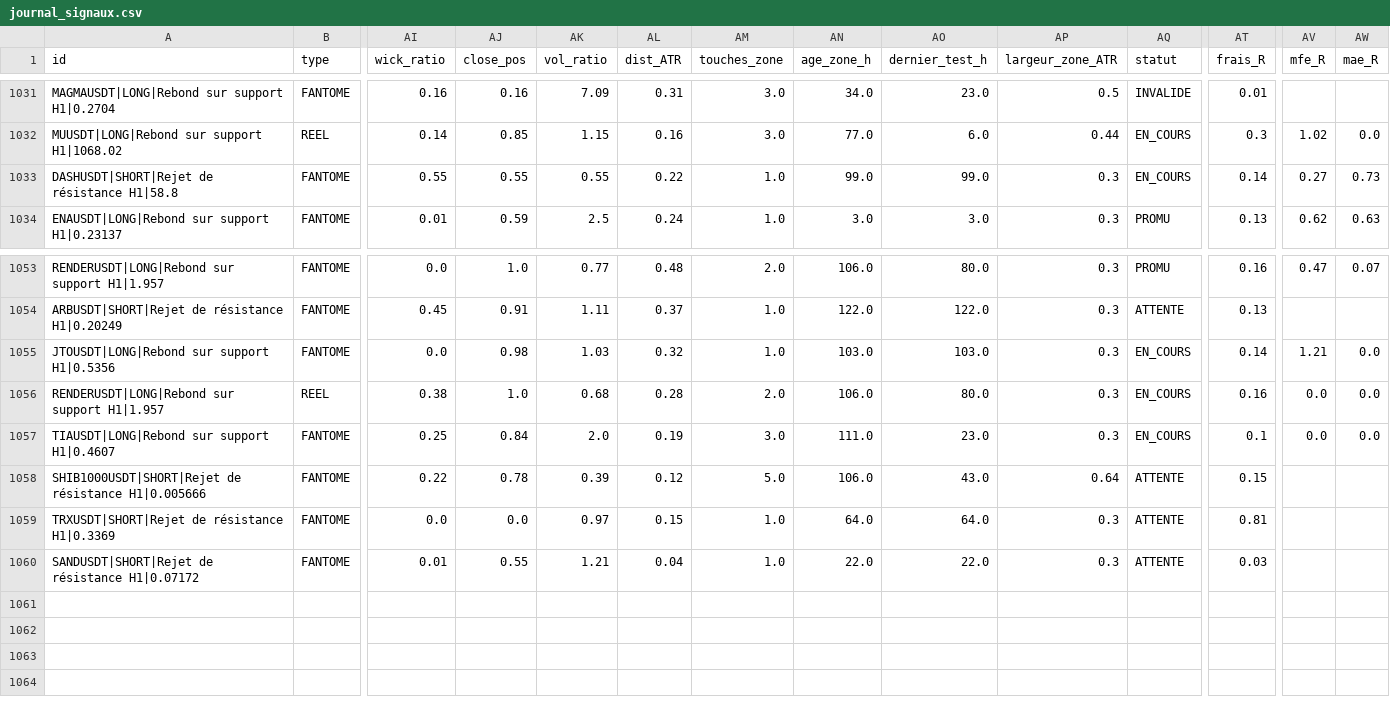
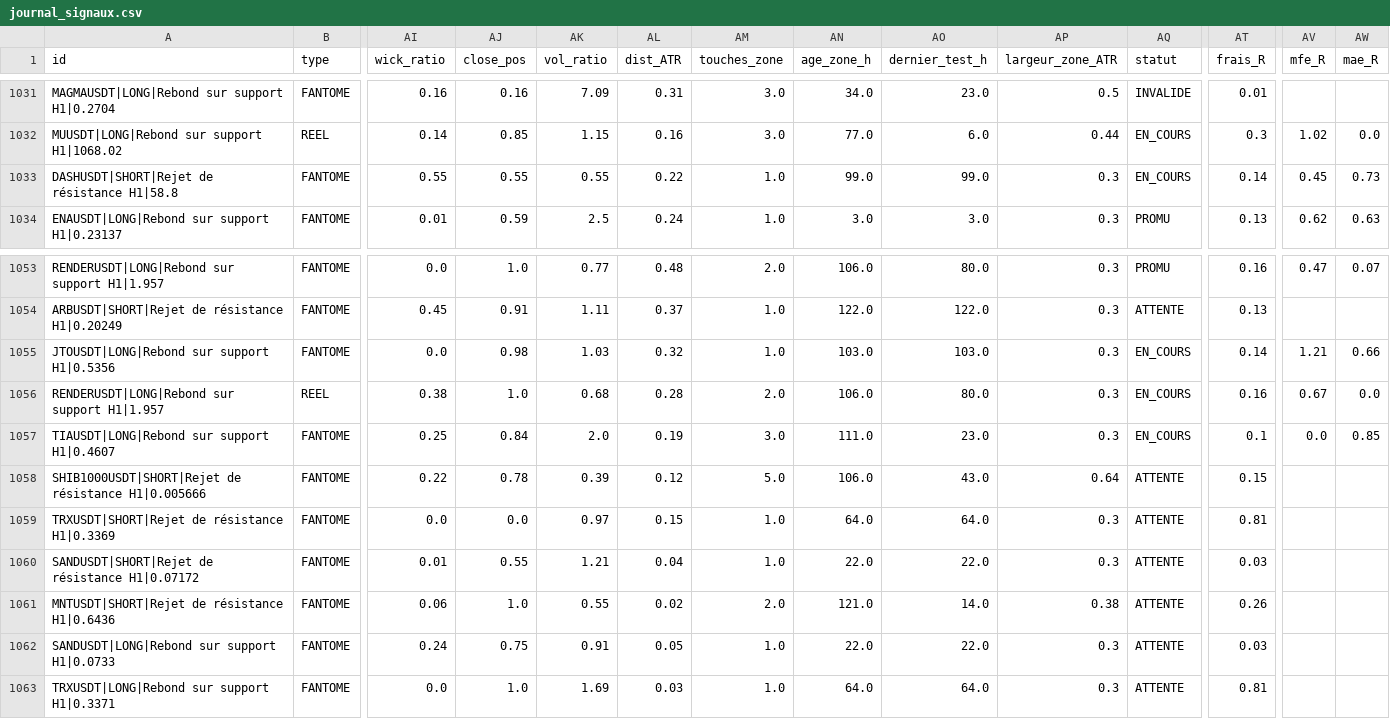
Before and after one commit to fraispropr-ship-it/crypto-pepite, a CSV file: journal_signaux.csv, drawn as a sheet; only a part is shown, gaps mark what is left out; rows hold the shown columns only; the diff names each change by its address in the sheet, - before the commit and + after, or states it on an @@ line.

Commit message:
Journal 2026-10-03 11:19 UTC

```diff
--- a/journal_signaux.csv
+++ b/journal_signaux.csv
-AV1033 (mfe_R): 0.27
+AV1033 (mfe_R): 0.45
-AW1055 (mae_R): 0.0
+AW1055 (mae_R): 0.66
-AV1056 (mfe_R): 0.0
+AV1056 (mfe_R): 0.67
-AW1057 (mae_R): 0.0
+AW1057 (mae_R): 0.85
+row 1061: MNTUSDT|SHORT|Rejet de résistance H1|0.6436 | FANTOME | 0.06 | 1.0 | 0.55 | 0.02 | 2.0 | 121.0 | 14.0 | 0.38 | ATTENTE | 0.26
+row 1062: SANDUSDT|LONG|Rebond sur support H1|0.0733 | FANTOME | 0.24 | 0.75 | 0.91 | 0.05 | 1.0 | 22.0 | 22.0 | 0.3 | ATTENTE | 0.03
+row 1063: TRXUSDT|LONG|Rebond sur support H1|0.3371 | FANTOME | 0.0 | 1.0 | 1.69 | 0.03 | 1.0 | 64.0 | 64.0 | 0.3 | ATTENTE | 0.81
```
Also changed, not shown: 1 other file.
